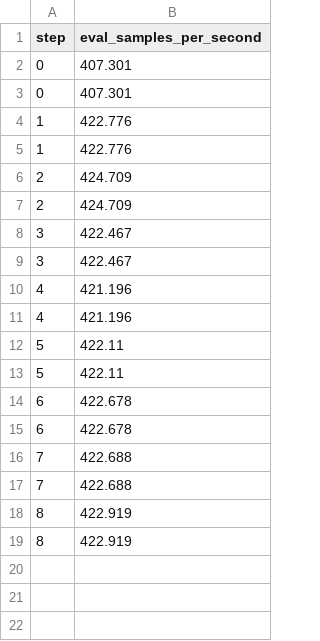
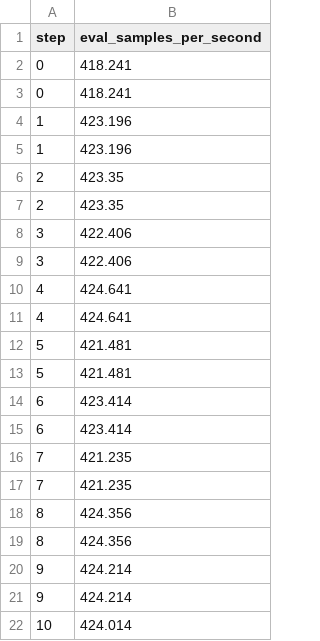
Before and after one commit to BeckResearchLab/learn2thermML, a TSV file: data/ogt_protein_regressor/dvclive/plots/metrics/eval_samples_per_second.tsv, drawn as a sheet.

```diff
--- a/data/ogt_protein_regressor/dvclive/plots/metrics/eval_samples_per_second.tsv
+++ b/data/ogt_protein_regressor/dvclive/plots/metrics/eval_samples_per_second.tsv
@@ -1,19 +1,22 @@
 step	eval_samples_per_second
-0	407.301
-0	407.301
-1	422.776
-1	422.776
-2	424.709
-2	424.709
-3	422.467
-3	422.467
-4	421.196
-4	421.196
-5	422.11
-5	422.11
-6	422.678
-6	422.678
-7	422.688
-7	422.688
-8	422.919
-8	422.919
+0	418.241
+0	418.241
+1	423.196
+1	423.196
+2	423.35
+2	423.35
+3	422.406
+3	422.406
+4	424.641
+4	424.641
+5	421.481
+5	421.481
+6	423.414
+6	423.414
+7	421.235
+7	421.235
+8	424.356
+8	424.356
+9	424.214
+9	424.214
+10	424.014
```
Also changed, not shown: data/ogt_protein_regressor/dvclive/plots/metrics/epoch.tsv, data/ogt_protein_regressor/dvclive/plots/metrics/eval_loss.tsv, 23 other files.
